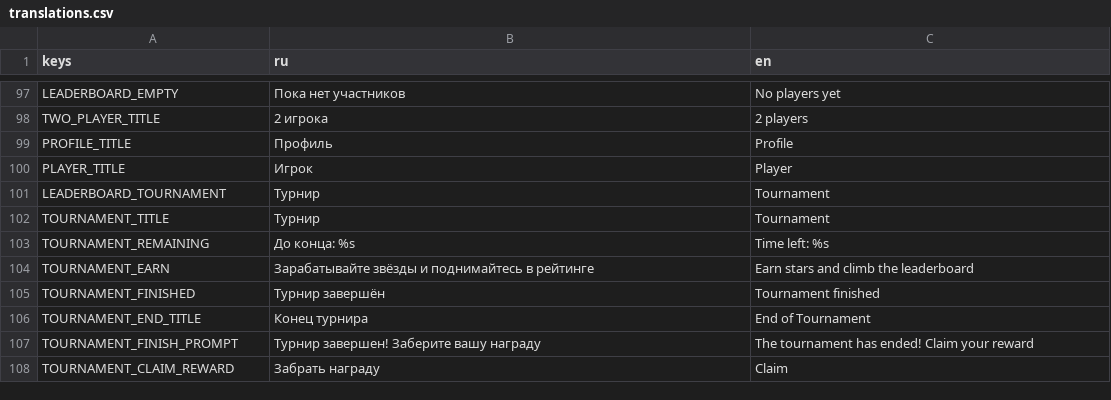
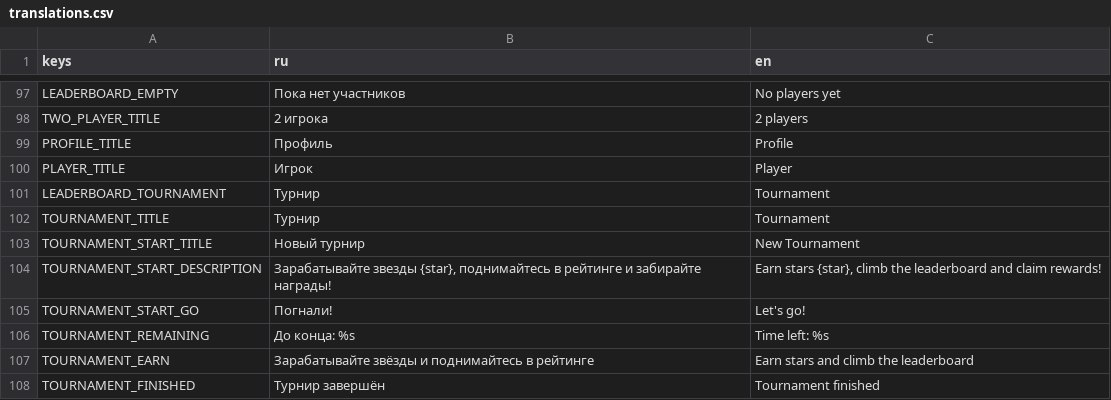
Before and after one commit to trinarr/hangman20_godot, a CSV file: localization/translations.csv, drawn as a sheet; only a part is shown, gaps mark what is left out; the shorter side is filled out with more unchanged rows; the diff names each change by its address in the sheet, - before the commit and + after, or states it on an @@ line.

Commit message:
Правки попапа старта турнира

```diff
--- a/localization/translations.csv
+++ b/localization/translations.csv
+row 103: TOURNAMENT_START_TITLE | Новый турнир | New Tournament
+row 104: TOURNAMENT_START_DESCRIPTION | Зарабатывайте звезды {star}, поднимайтесь в рейтинге и забирайте награды! | Earn stars {star}, climb the leaderboard and claim rewards!
+row 105: TOURNAMENT_START_GO | Погнали! | Let's go!
```
Also changed, not shown: 48 other files.
